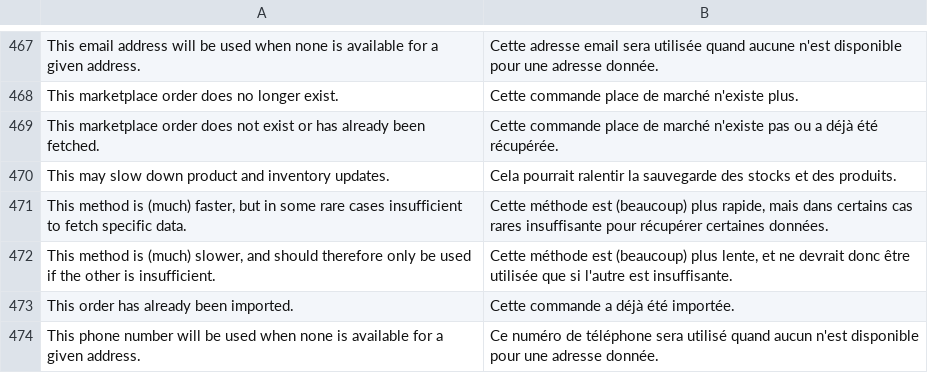
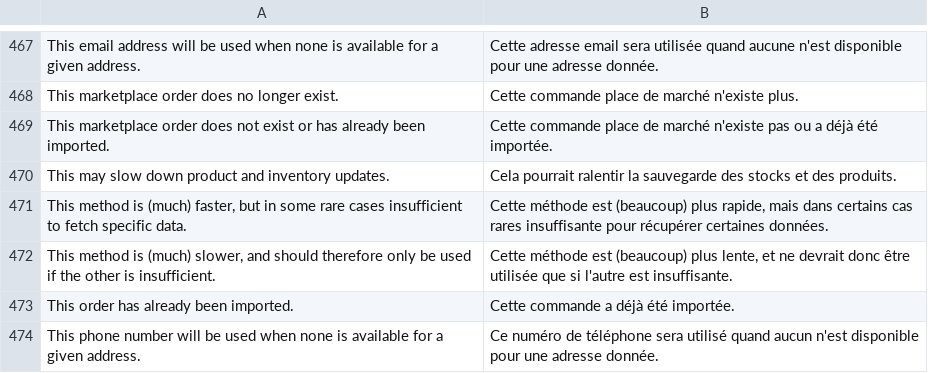
Before and after one commit to shoppingflux/module-magento2, a CSV file: i18n/fr_FR.csv, drawn as a sheet; only a part is shown, gaps mark what is left out.

```diff
--- a/i18n/fr_FR.csv
+++ b/i18n/fr_FR.csv
@@ -468,3 +468,3 @@
 "This marketplace order does no longer exist.","Cette commande place de marché n'existe plus."
-"This marketplace order does not exist or has already been fetched.","Cette commande place de marché n'existe pas ou a déjà été récupérée."
+"This marketplace order does not exist or has already been imported.","Cette commande place de marché n'existe pas ou a déjà été importée."
 "This may slow down product and inventory updates.","Cela pourrait ralentir la sauvegarde des stocks et des produits."
```
Also changed, not shown: 1 other file.
